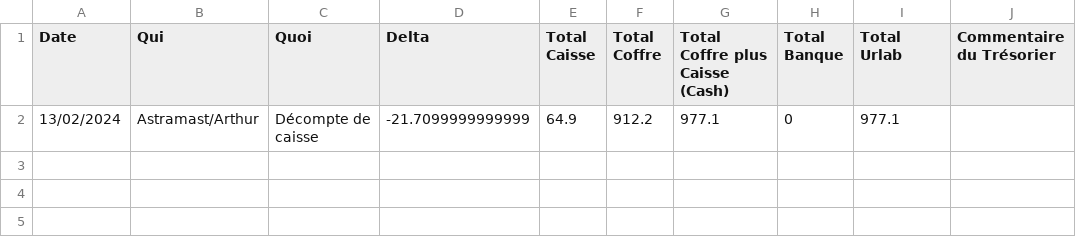
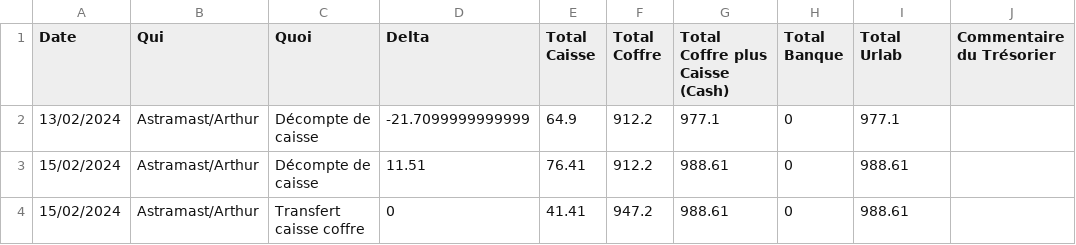
Before and after one commit to UrLab/compta, a CSV file: 2024/4janvier.csv, drawn as a sheet.

```diff
--- a/2024/4janvier.csv
+++ b/2024/4janvier.csv
@@ -2 +2,3 @@ Date, Qui, Quoi, Delta, Total Caisse, Total Coffre, Total Coffre plus Caisse (Ca
 13/02/2024,Astramast/Arthur,Décompte de caisse,-21.7099999999999,64.9,912.2,977.1,0,977.1,
+15/02/2024,Astramast/Arthur,Décompte de caisse,11.51,76.41,912.2,988.61,0,988.61,
+15/02/2024,Astramast/Arthur,Transfert caisse coffre,0,41.41,947.2,988.61,0,988.61,
```
Also changed, not shown: 1 other file.
